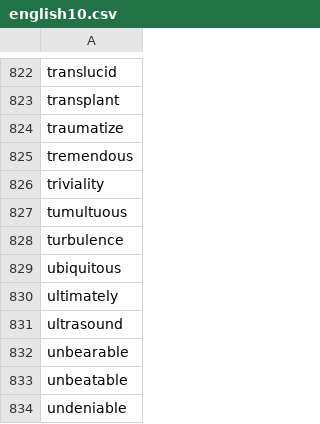
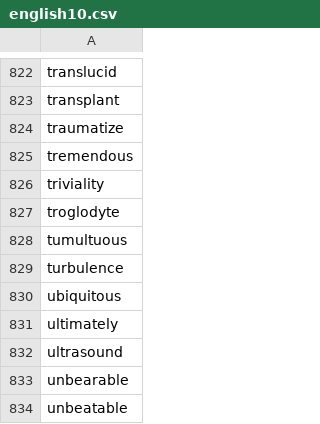
Before and after one commit to yhnnd/wordlab, a CSV file: Files/lang/en/english10.csv, drawn as a sheet; only a part is shown, gaps mark what is left out; the shorter side is filled out with more unchanged rows.

```diff
--- a/Files/lang/en/english10.csv
+++ b/Files/lang/en/english10.csv
@@ -826,2 +826,3 @@ tremendous
 triviality
+troglodyte
 tumultuous
```
Also changed, not shown: Files/lang/ch/chinese10.csv.
